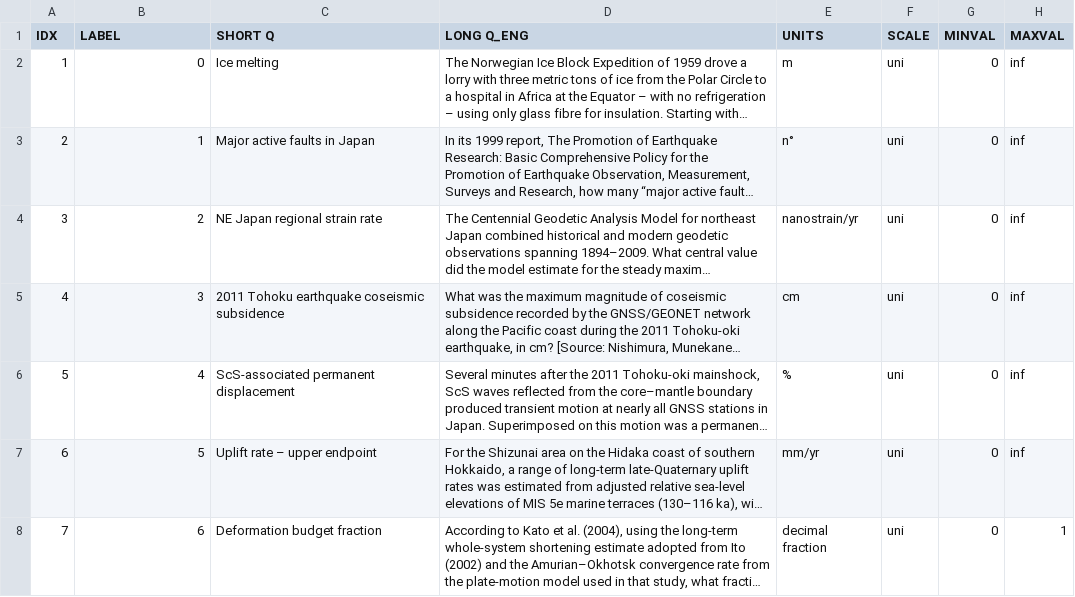
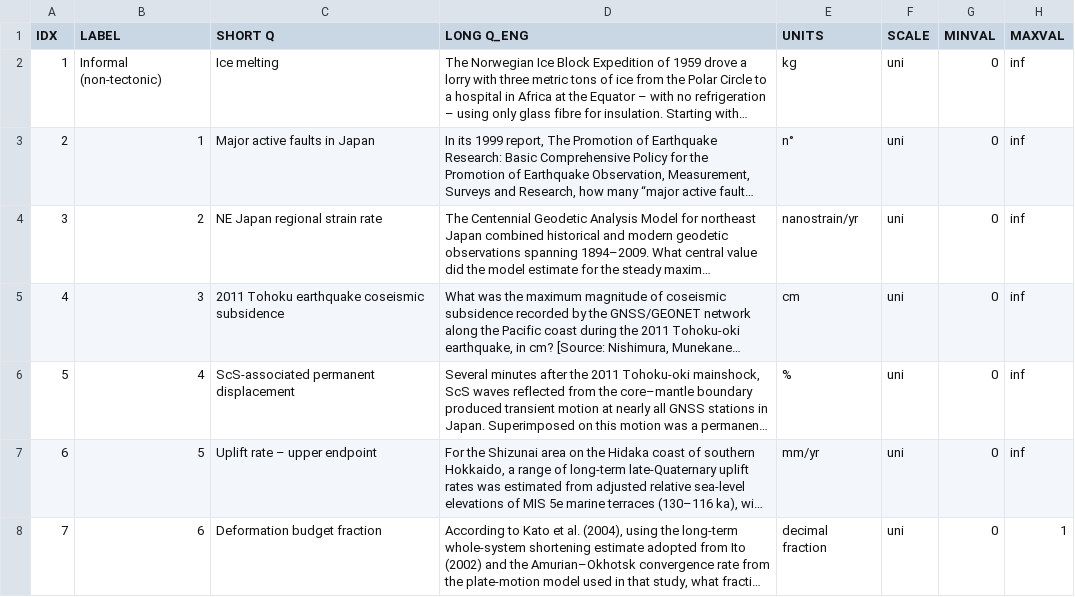
Before and after one commit to aletadini/elicipy2-main, a CSV file: ELICITATIONS/TOPAZ2/DATA/questionnaire.csv, drawn as a sheet; only a part is shown; long unchanged cells end in …; the diff names each change by its address in the sheet, - before the commit and + after, or states it on an @@ line.

Commit message:
Update questionnaire.csv

```diff
--- a/ELICITATIONS/TOPAZ2/DATA/questionnaire.csv
+++ b/ELICITATIONS/TOPAZ2/DATA/questionnaire.csv
-B2 (LABEL): 0
+B2 (LABEL): Informal (non-tectonic)
-E2 (UNITS): m
+E2 (UNITS): kg
```
